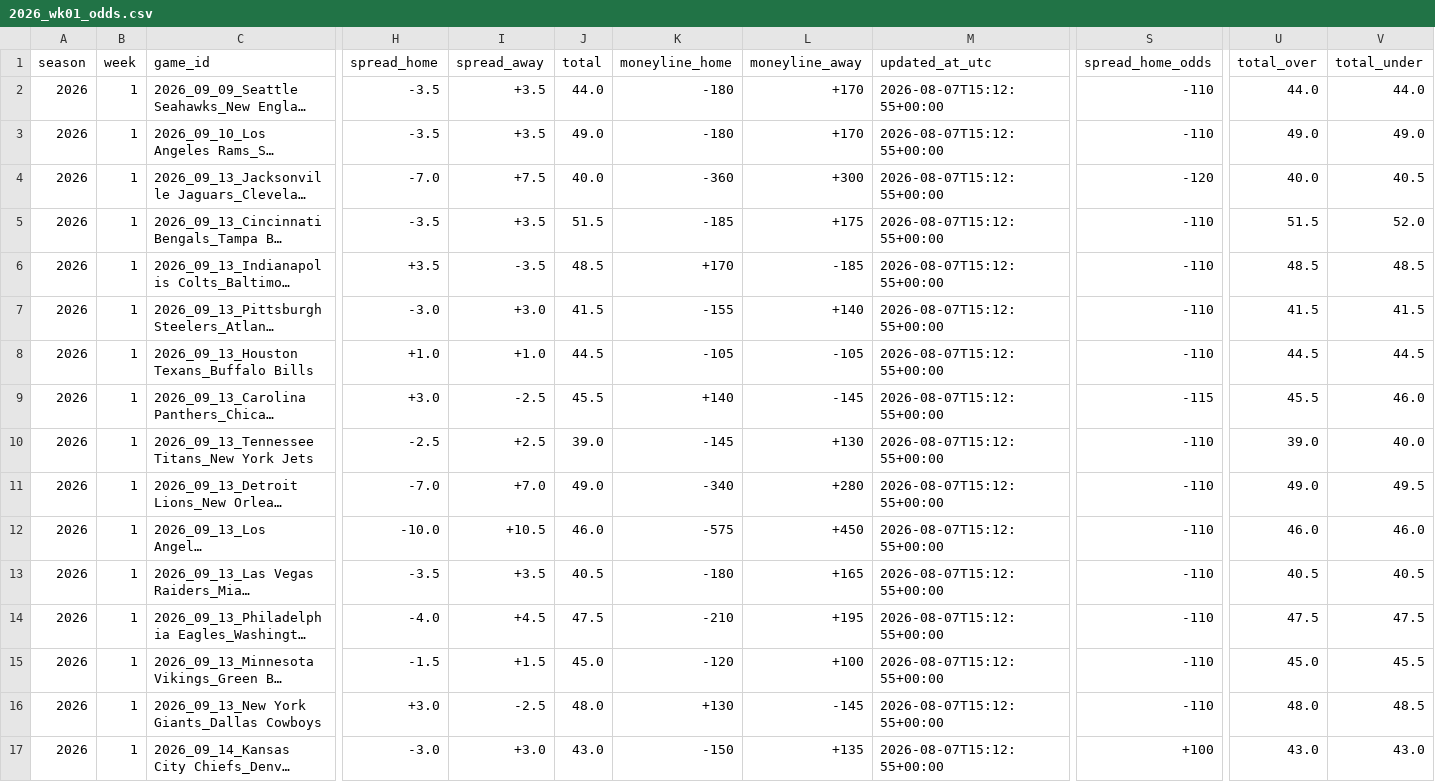
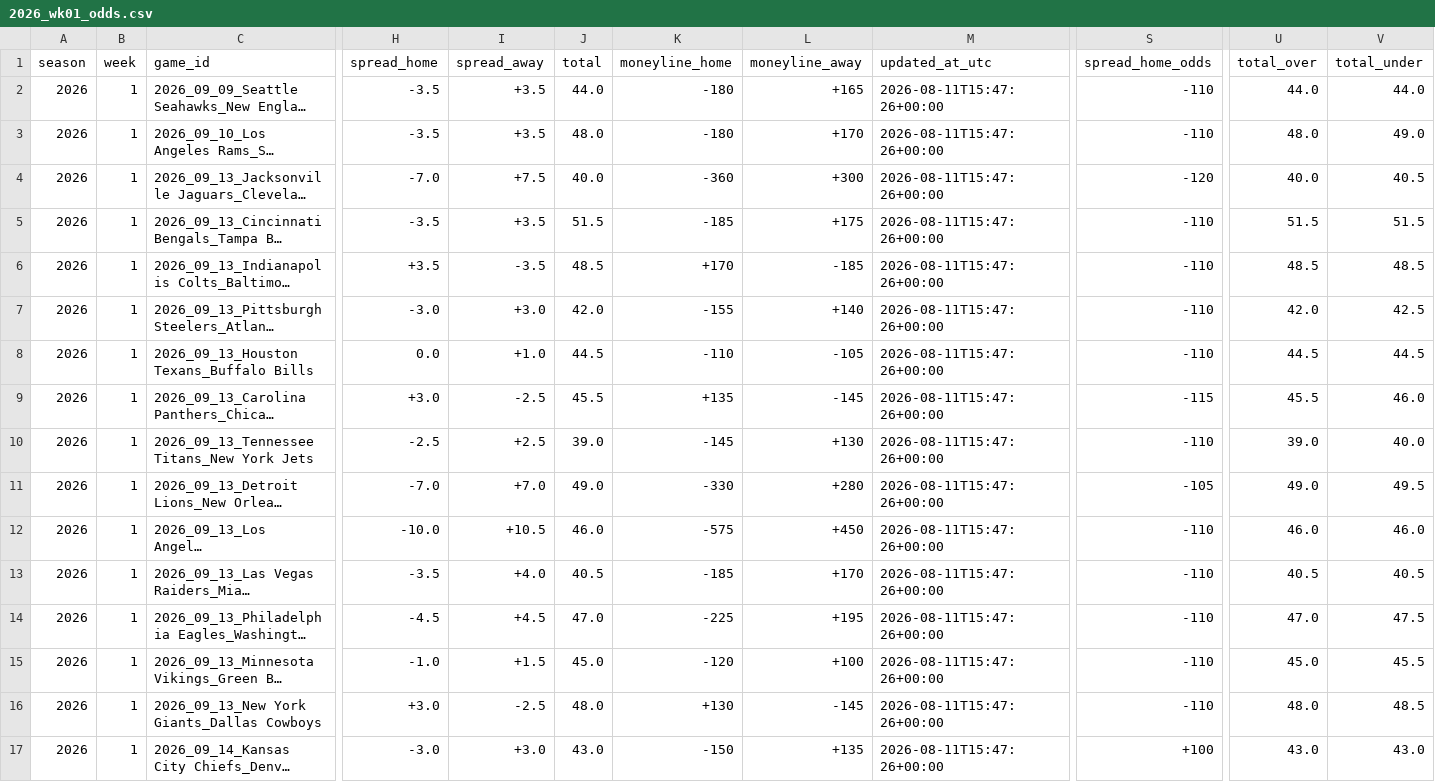
Before and after one commit to Clownworldenjoyer76/nikki_and_mat_bets, a CSV file: docs/data/weekly/2026_wk01_odds.csv, drawn as a sheet; only a part is shown, gaps mark what is left out; long unchanged cells end in …; the diff names each change by its address in the sheet, - before the commit and + after, or states it on an @@ line.

```diff
--- a/docs/data/weekly/2026_wk01_odds.csv
+++ b/docs/data/weekly/2026_wk01_odds.csv
-L2 (moneyline_away): +170
+L2 (moneyline_away): +165
-M2:M17 (updated_at_utc): 2026-08-07T15:12:55+00:00
+M2:M17 (updated_at_utc): 2026-08-11T15:47:26+00:00
-J3 (total): 49.0
+J3 (total): 48.0
-U3 (total_over): 49.0
+U3 (total_over): 48.0
-V5 (total_under): 52.0
+V5 (total_under): 51.5
-J7 (total): 41.5
+J7 (total): 42.0
-U7 (total_over): 41.5
+U7 (total_over): 42.0
-V7 (total_under): 41.5
+V7 (total_under): 42.5
-H8 (spread_home): +1.0
+H8 (spread_home): 0.0
-K8 (moneyline_home): -105
+K8 (moneyline_home): -110
-K9 (moneyline_home): +140
+K9 (moneyline_home): +135
-K11 (moneyline_home): -340
+K11 (moneyline_home): -330
-S11 (spread_home_odds): -110
+S11 (spread_home_odds): -105
-I13 (spread_away): +3.5
+I13 (spread_away): +4.0
-K13 (moneyline_home): -180
+K13 (moneyline_home): -185
-L13 (moneyline_away): +165
+L13 (moneyline_away): +170
-H14 (spread_home): -4.0
+H14 (spread_home): -4.5
-J14 (total): 47.5
+J14 (total): 47.0
-K14 (moneyline_home): -210
+K14 (moneyline_home): -225
-U14 (total_over): 47.5
+U14 (total_over): 47.0
-H15 (spread_home): -1.5
+H15 (spread_home): -1.0
```
Also changed, not shown: docs/data/weekly/latest.csv.
